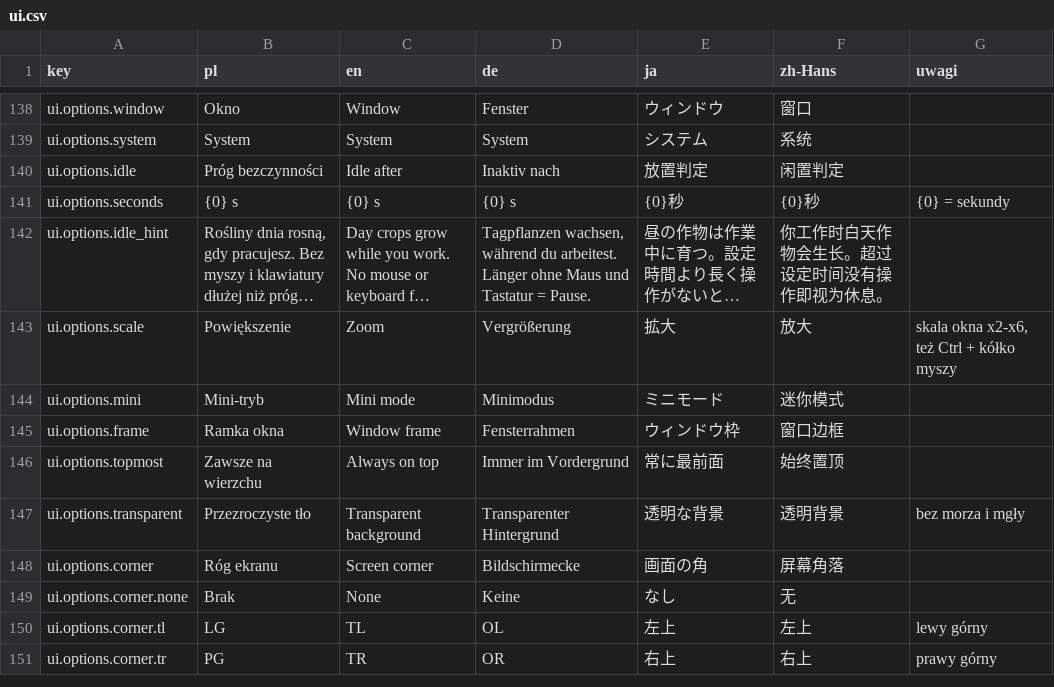
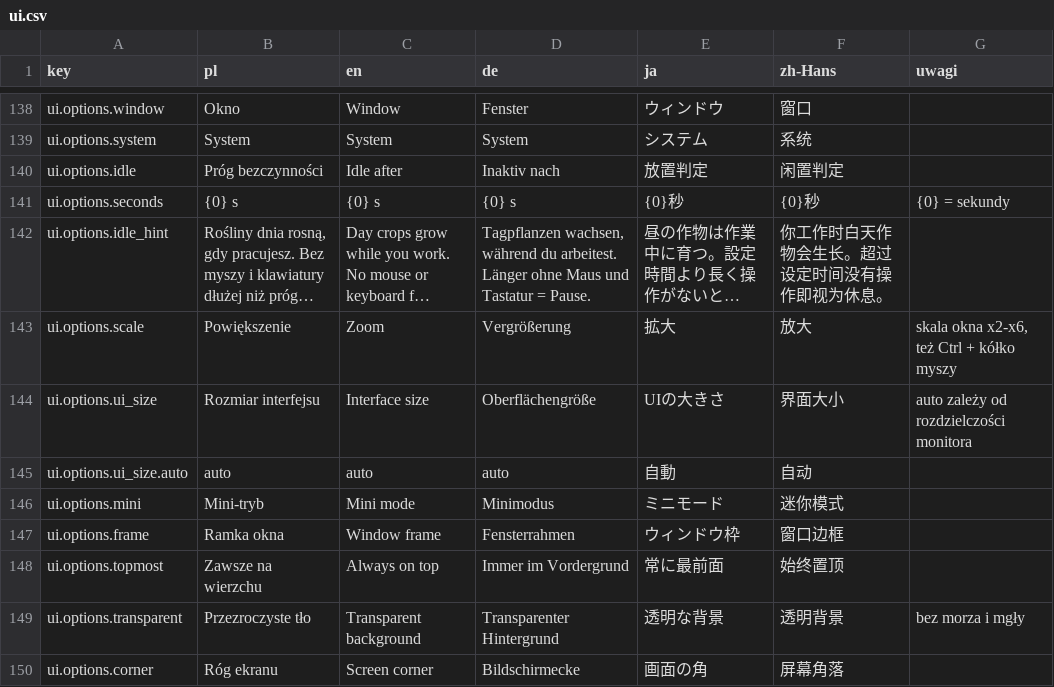
Before and after one commit to Eziek/Eziek, a CSV file: Assets/_Project/Localization/ui.csv, drawn as a sheet; only a part is shown, gaps mark what is left out; the shorter side is filled out with more unchanged rows; long unchanged cells end in …; the diff names each change by its address in the sheet, - before the commit and + after, or states it on an @@ line.

Commit message:
Skala UI od monitora zamiast od powiększenia okna
Przy powiększonym oknie (x6) i małej wyspie pasek HUD i karteczka zajmowały
pół okna, bo skala UI rosła razem ze skalą świata. Teraz zależy od
rozdzielczości monitora (1080p x2, 1440p x3, 4K x4), najwyżej o 1 mniej niż
skala świata. Nowa opcja: Opcje → Okno → Rozmiar interfejsu (auto, x1-x4).

```diff
--- a/Assets/_Project/Localization/ui.csv
+++ b/Assets/_Project/Localization/ui.csv
+row 144: ui.options.ui_size | Rozmiar interfejsu | Interface size | Oberflächengröße | UIの大きさ | 界面大小 | auto zależy od rozdzielczości monitora
+row 145: ui.options.ui_size.auto | auto | auto | auto | 自動 | 自动
```
Also changed, not shown: 4 other files.
